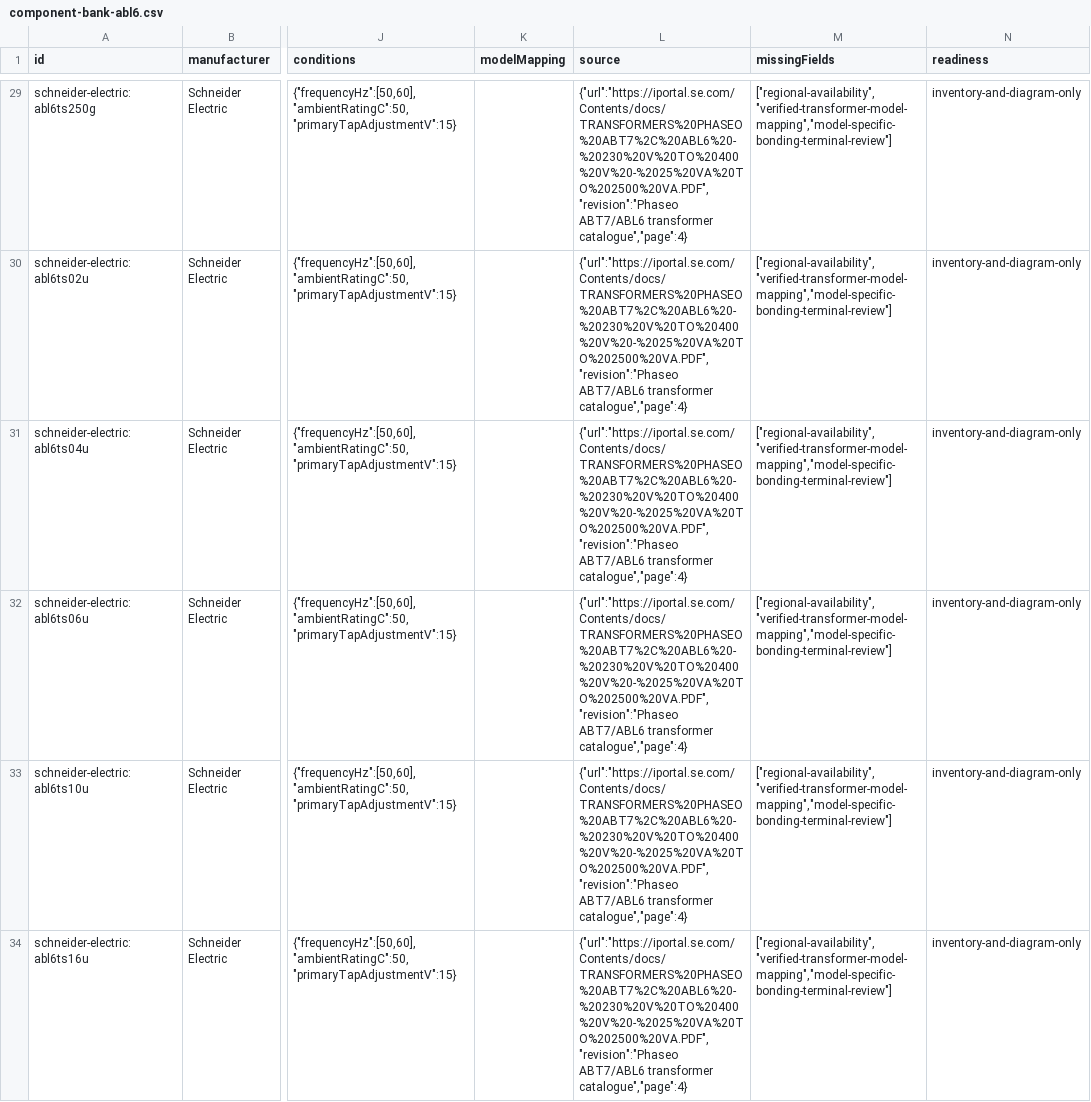
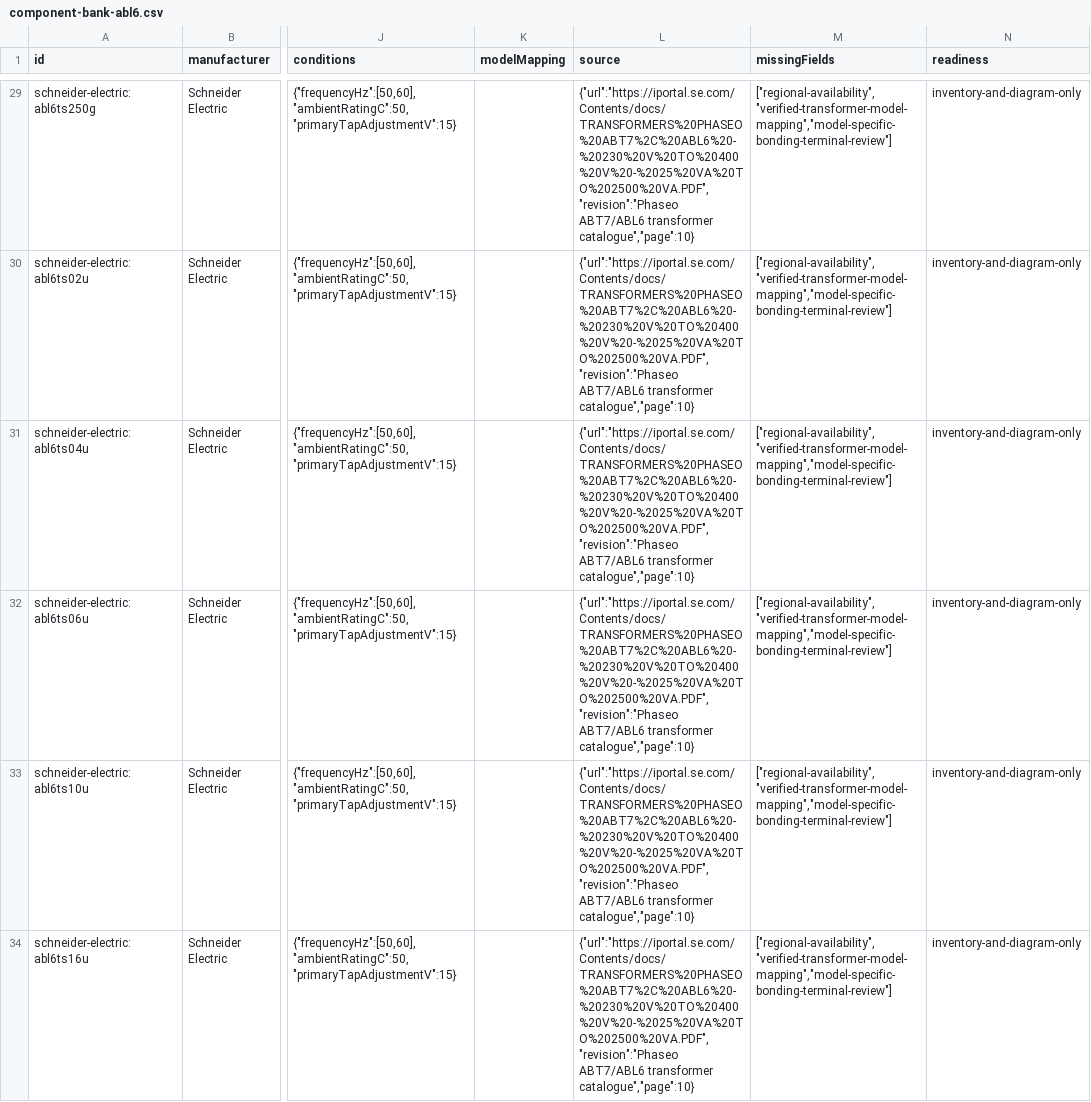
Before and after one commit to HephzibahBehulahHQ/AdigunPowerLab, a CSV file: docs/component-bank-abl6.csv, drawn as a sheet; only a part is shown, gaps mark what is left out; the diff covers the shown part only; the diff names each change by its address in the sheet, - before the commit and + after, or states it on an @@ line.

```diff
--- a/docs/component-bank-abl6.csv
+++ b/docs/component-bank-abl6.csv
-L29:L34 (source): …ABT7/ABL6 transformer catalogue","page":4}
+L29:L34 (source): …ABT7/ABL6 transformer catalogue","page":10}
```
Also changed, not shown: 33 edited cells elsewhere in this file, 13 other files.
